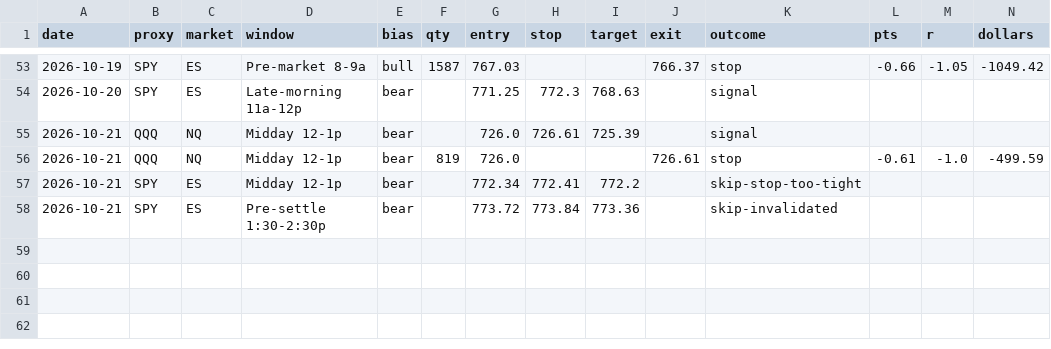
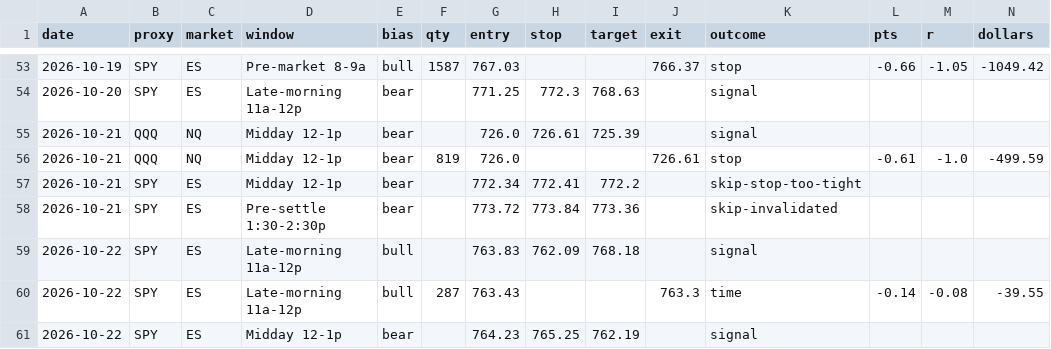
Before and after one commit to cjosh4toyotas-stack/silver-bullet-backtest, a CSV file: data/bot_journal.csv, drawn as a sheet; only a part is shown, gaps mark what is left out; the diff names each change by its address in the sheet, - before the commit and + after, or states it on an @@ line.

```diff
--- a/data/bot_journal.csv
+++ b/data/bot_journal.csv
+row 59: 2026-10-22 | SPY | ES | Late-morning 11a-12p | bull |  | 763.83 | 762.09 | 768.18 |  | signal
+row 60: 2026-10-22 | SPY | ES | Late-morning 11a-12p | bull | 287 | 763.43 |  |  | 763.3 | time | -0.14 | -0.08 | -39.55
+row 61: 2026-10-22 | SPY | ES | Midday 12-1p | bear |  | 764.23 | 765.25 | 762.19 |  | signal
```
Also changed, not shown: 1 other file.
